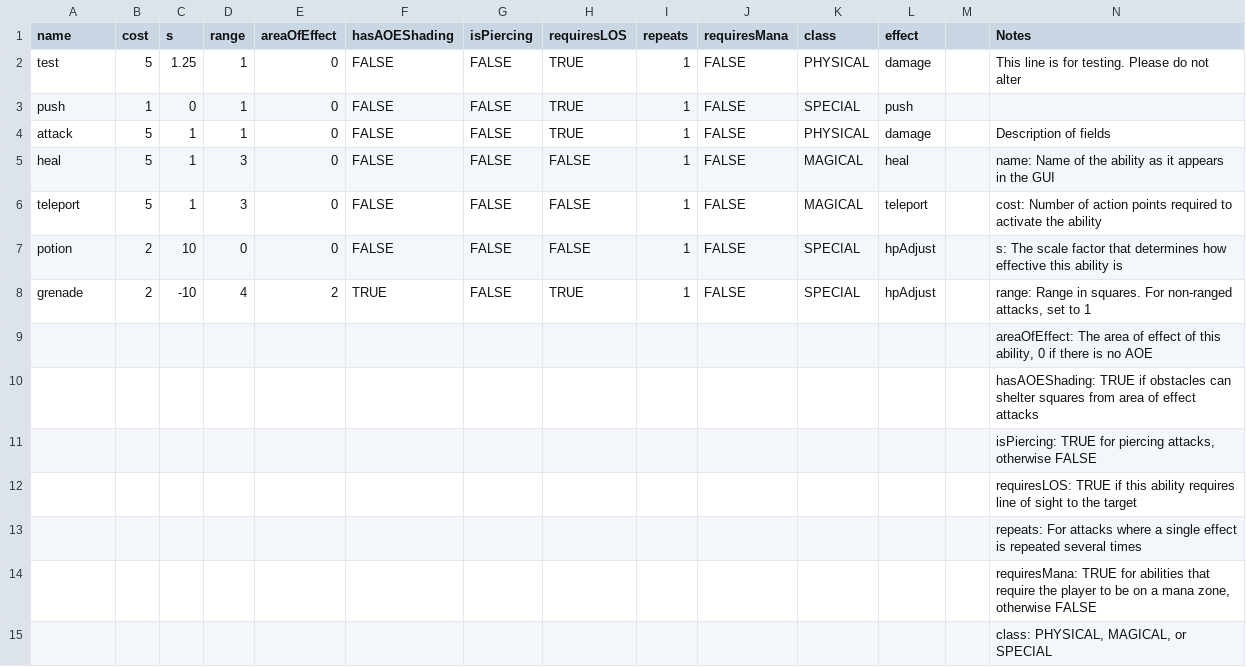
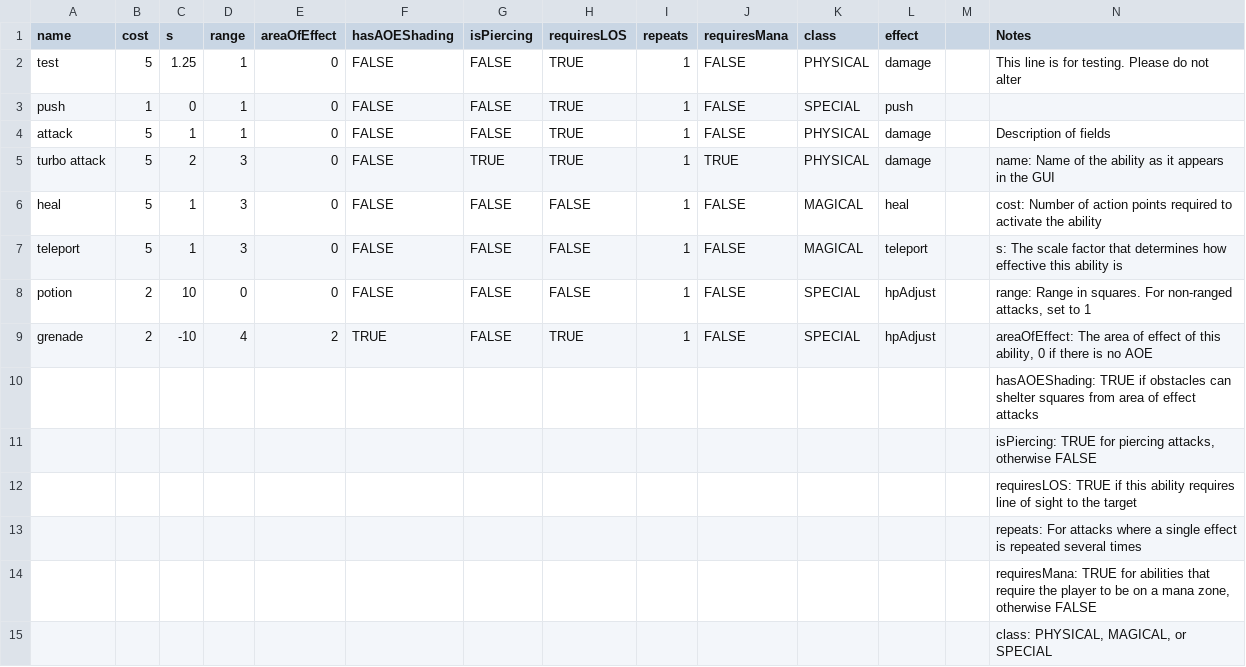
Before and after one commit to TheSiggs/In-The-Zone, a CSV file: TerrainBattle/src/main/data/nz/dcoder/inthezone/data/abilities.csv, drawn as a sheet; only a part is shown.

```diff
--- a/TerrainBattle/src/main/data/nz/dcoder/inthezone/data/abilities.csv
+++ b/TerrainBattle/src/main/data/nz/dcoder/inthezone/data/abilities.csv
@@ -4,7 +4,7 @@ push,1,0,1,0,FALSE,FALSE,TRUE,1,FALSE,SPECIAL,push,,
 attack,5,1,1,0,FALSE,FALSE,TRUE,1,FALSE,PHYSICAL,damage,,Description of fields
-heal,5,1,3,0,FALSE,FALSE,FALSE,1,FALSE,MAGICAL,heal,,name: Name of the ability as it appears in the GUI
-teleport,5,1,3,0,FALSE,FALSE,FALSE,1,FALSE,MAGICAL,teleport,,cost: Number of action points required to activate the ability
-potion,2,10,0,0,FALSE,FALSE,FALSE,1,FALSE,SPECIAL,hpAdjust,,s: The scale factor that determines how effective this ability is
-grenade,2,-10,4,2,TRUE,FALSE,TRUE,1,FALSE,SPECIAL,hpAdjust,,"range: Range in squares.  For non-ranged attacks, set to 1"
-,,,,,,,,,,,,,"areaOfEffect: The area of effect of this ability, 0 if there is no AOE"
+turbo attack,5,2,3,0,FALSE,TRUE,TRUE,1,TRUE,PHYSICAL,damage,,name: Name of the ability as it appears in the GUI
+heal,5,1,3,0,FALSE,FALSE,FALSE,1,FALSE,MAGICAL,heal,,cost: Number of action points required to activate the ability
+teleport,5,1,3,0,FALSE,FALSE,FALSE,1,FALSE,MAGICAL,teleport,,s: The scale factor that determines how effective this ability is
+potion,2,10,0,0,FALSE,FALSE,FALSE,1,FALSE,SPECIAL,hpAdjust,,"range: Range in squares.  For non-ranged attacks, set to 1"
+grenade,2,-10,4,2,TRUE,FALSE,TRUE,1,FALSE,SPECIAL,hpAdjust,,"areaOfEffect: The area of effect of this ability, 0 if there is no AOE"
 ,,,,,,,,,,,,,hasAOEShading: TRUE if obstacles can shelter  squares from area of effect attacks
```
Also changed, not shown: TerrainBattle/src/main/data/nz/dcoder/inthezone/data/characterAbilities.csv, 1 other file.
